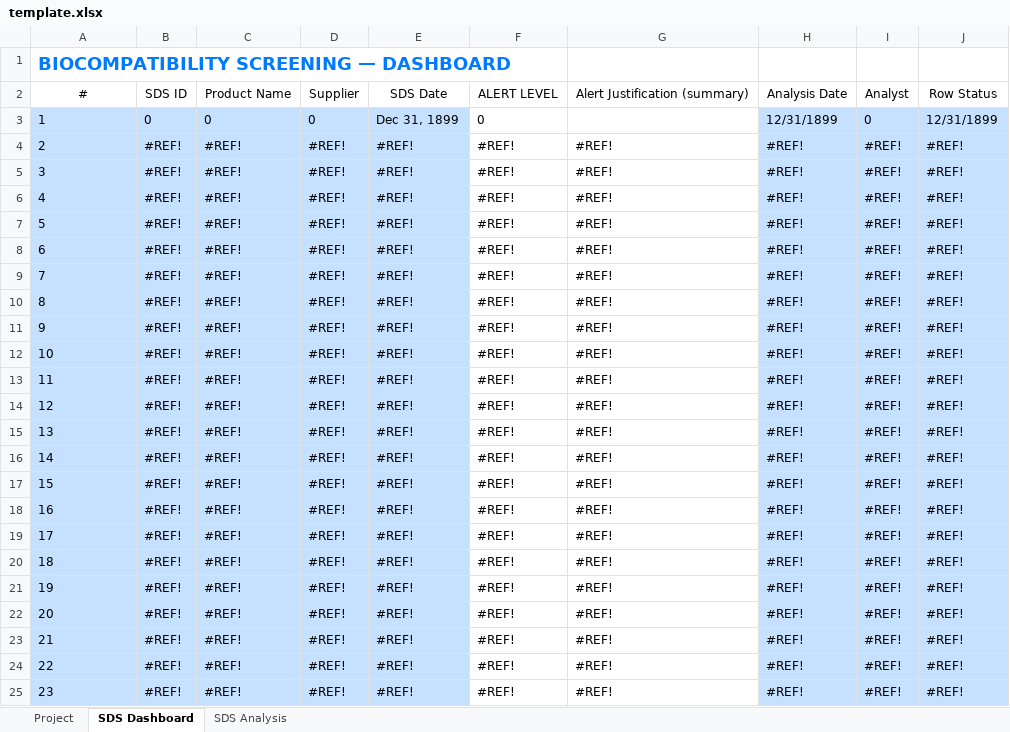
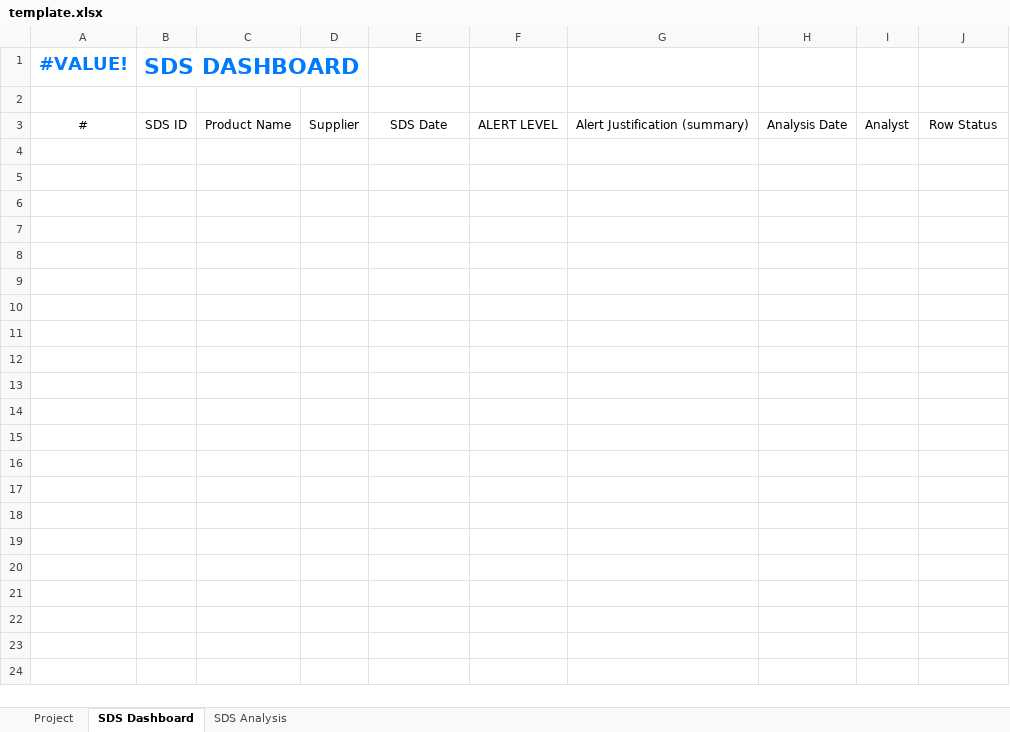
Before and after one commit to AconisBiocompatibility/sds-screener, an Excel workbook: template.xlsx, sheet SDS Dashboard, drawn as a sheet; values as stored, in another font and other column widths than the file's, no borders; conditional formats and table styles not drawn; removed rows and columns are numbered as before the commit, all else as after; the diff names each change by its address in the sheet, - before the commit and + after, or states it on an @@ line.

Commit message:
Add files via upload

```diff
--- a/template.xlsx (sheet SDS Dashboard)
+++ b/template.xlsx (sheet SDS Dashboard)
+row 1: #VALUE! | SDS DASHBOARD
-A2: BIOCOMPATIBILITY SCREENING — DASHBOARD
+A2: (empty)
-row 3: 1 | 0 | 0 | 0 | Dec 31, 1899 | 0 |  | 12/31/1899 | 0 | 12/31/1899
-row 4: 2 | #REF! | #REF! | #REF! | #REF! | #REF! | #REF! | #REF! | #REF! | #REF!
-row 5: 3 | #REF! | #REF! | #REF! | #REF! | #REF! | #REF! | #REF! | #REF! | #REF!
-row 6: 4 | #REF! | #REF! | #REF! | #REF! | #REF! | #REF! | #REF! | #REF! | #REF!
-row 7: 5 | #REF! | #REF! | #REF! | #REF! | #REF! | #REF! | #REF! | #REF! | #REF!
-row 8: 6 | #REF! | #REF! | #REF! | #REF! | #REF! | #REF! | #REF! | #REF! | #REF!
-row 9: 7 | #REF! | #REF! | #REF! | #REF! | #REF! | #REF! | #REF! | #REF! | #REF!
-row 10: 8 | #REF! | #REF! | #REF! | #REF! | #REF! | #REF! | #REF! | #REF! | #REF!
-row 11: 9 | #REF! | #REF! | #REF! | #REF! | #REF! | #REF! | #REF! | #REF! | #REF!
-row 12: 10 | #REF! | #REF! | #REF! | #REF! | #REF! | #REF! | #REF! | #REF! | #REF!
-row 13: 11 | #REF! | #REF! | #REF! | #REF! | #REF! | #REF! | #REF! | #REF! | #REF!
-row 14: 12 | #REF! | #REF! | #REF! | #REF! | #REF! | #REF! | #REF! | #REF! | #REF!
-row 15: 13 | #REF! | #REF! | #REF! | #REF! | #REF! | #REF! | #REF! | #REF! | #REF!
-row 16: 14 | #REF! | #REF! | #REF! | #REF! | #REF! | #REF! | #REF! | #REF! | #REF!
-row 17: 15 | #REF! | #REF! | #REF! | #REF! | #REF! | #REF! | #REF! | #REF! | #REF!
-row 18: 16 | #REF! | #REF! | #REF! | #REF! | #REF! | #REF! | #REF! | #REF! | #REF!
-row 19: 17 | #REF! | #REF! | #REF! | #REF! | #REF! | #REF! | #REF! | #REF! | #REF!
-row 20: 18 | #REF! | #REF! | #REF! | #REF! | #REF! | #REF! | #REF! | #REF! | #REF!
-row 21: 19 | #REF! | #REF! | #REF! | #REF! | #REF! | #REF! | #REF! | #REF! | #REF!
-row 22: 20 | #REF! | #REF! | #REF! | #REF! | #REF! | #REF! | #REF! | #REF! | #REF!
-row 23: 21 | #REF! | #REF! | #REF! | #REF! | #REF! | #REF! | #REF! | #REF! | #REF!
-row 24: 22 | #REF! | #REF! | #REF! | #REF! | #REF! | #REF! | #REF! | #REF! | #REF!
-row 25: 23 | #REF! | #REF! | #REF! | #REF! | #REF! | #REF! | #REF! | #REF! | #REF!
```
Also changed, not shown: sheet Project, sheet SDS Analysis, charts or pictures.
